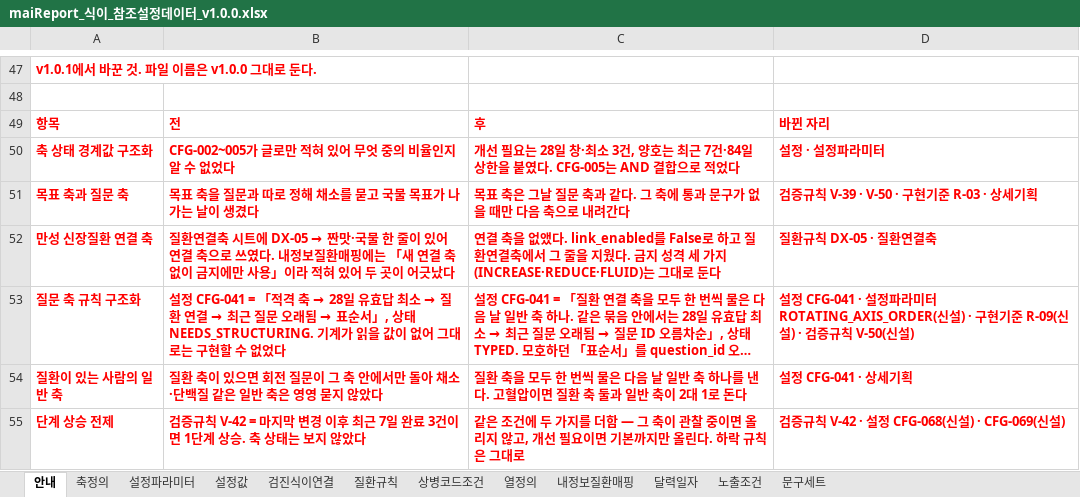
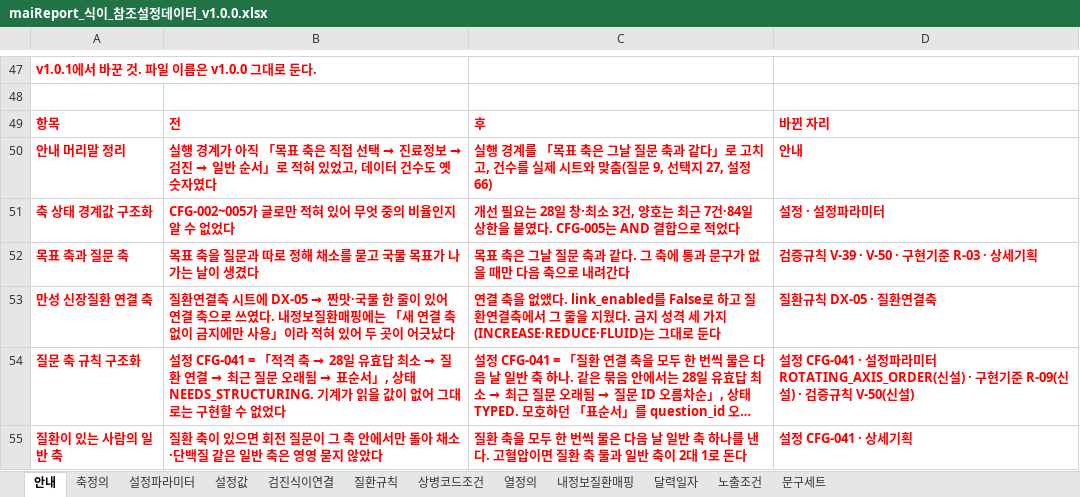
Before and after one commit to srleeinkorea/Project_maiReport, an Excel workbook: outputs/mai-report-policy/식이/maiReport_식이_참조설정데이터_v1.0.0.xlsx, sheet 안내, drawn as a sheet; only a part is shown, gaps mark what is left out; the shorter side is filled out with more unchanged rows; long unchanged cells end in …; values as stored, in another font and other column widths than the file's, no borders; the diff names each change by its address in the sheet, - before the commit and + after, or states it on an @@ line.

```diff
--- a/outputs/mai-report-policy/식이/maiReport_식이_참조설정데이터_v1.0.0.xlsx (sheet 안내)
+++ b/outputs/mai-report-policy/식이/maiReport_식이_참조설정데이터_v1.0.0.xlsx (sheet 안내)
+row 50: 안내 머리말 정리 | 실행 경계가 아직 「목표 축은 직접 선택 → 진료정보 → 검진 → 일반 순서」로 적혀 있었고, 데이터 건수도 옛 숫자였다 | 실행 경계를 「목표 축은 그날 질문 축과 같다」로 고치고, 건수를 실제 시트와 맞춤(질문 9, 선택지 27, 설정 66) | 안내
```
Also changed, not shown: outputs/mai-report-policy/식이/maiReport_식이_개발전달_데이터계약_v1.0.0.xlsx.
